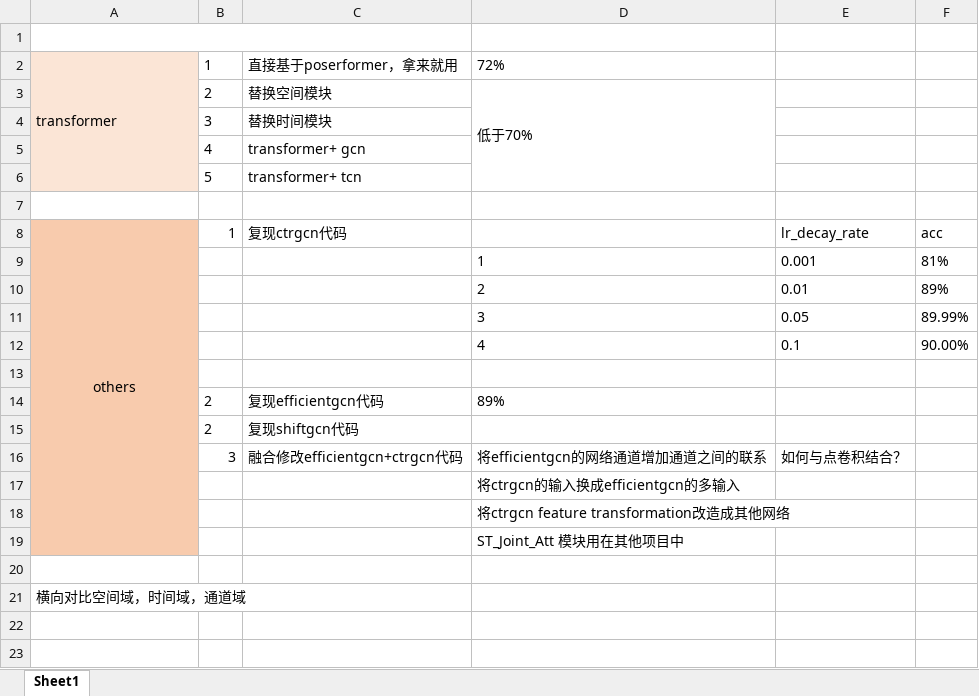
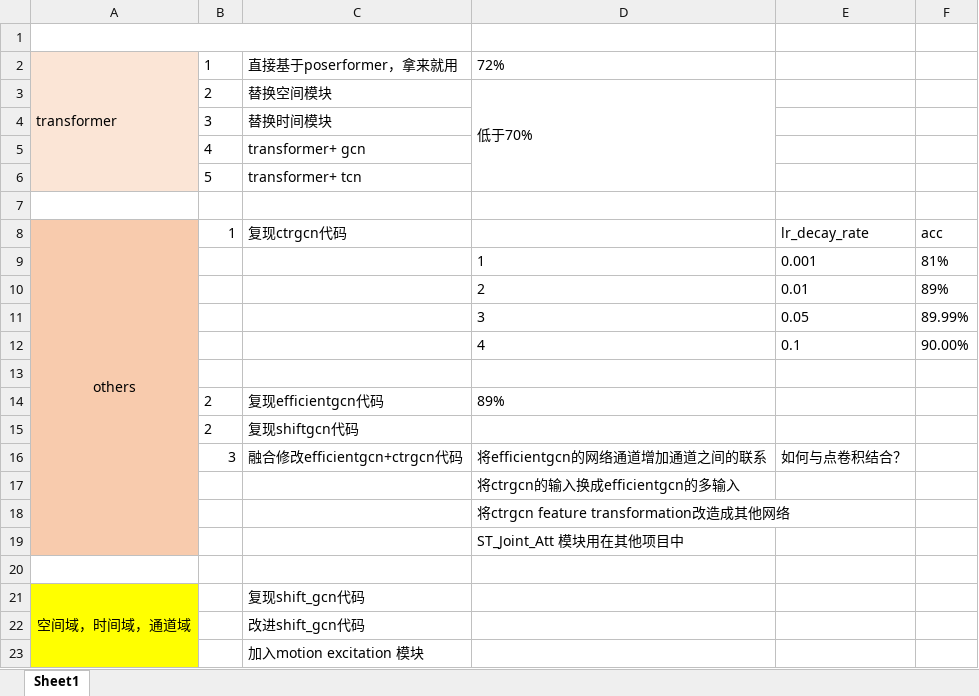
Before and after one commit to 1suancaiyu/blog, an Excel workbook: project/expert.xlsx, sheet Sheet1, drawn as a sheet; values as stored, in another font and other column widths than the file's, no borders; removed rows and columns are numbered as before the commit, all else as after; the diff names each change by its address in the sheet, - before the commit and + after, or states it on an @@ line.

```diff
--- a/project/expert.xlsx (sheet Sheet1)
+++ b/project/expert.xlsx (sheet Sheet1)
-row 21: 横向对比空间域，时间域，通道域
+row 21: 空间域，时间域，通道域 |  | 复现shift_gcn代码
+row 22:  |  | 改进shift_gcn代码
+row 23:  |  | 加入motion excitation 模块
```
Also changed, not shown: 6 other files.
